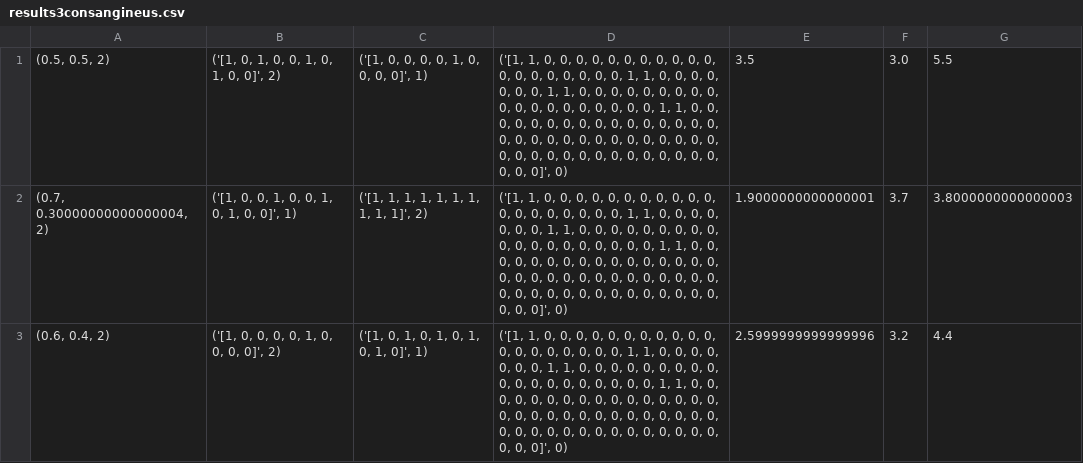
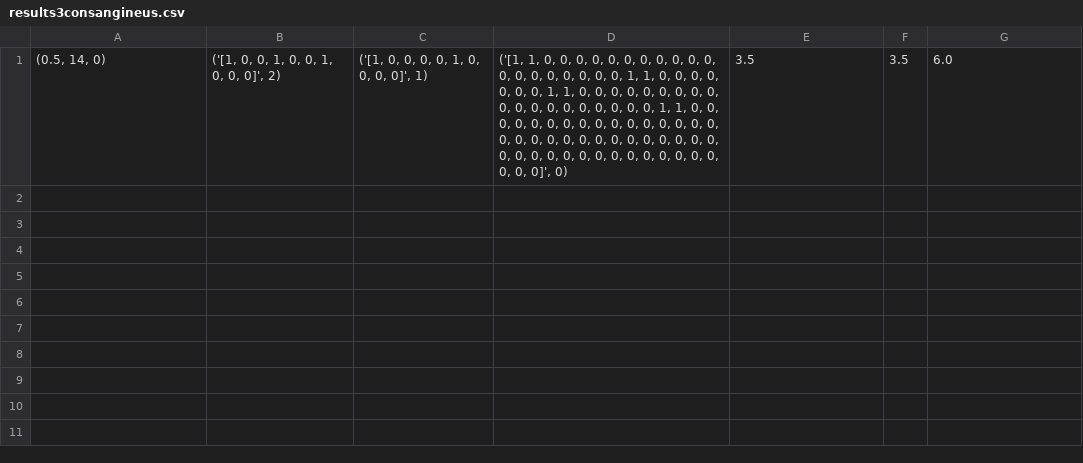
Before and after one commit to isabellahuang4/fireflies, a CSV file: simplefly/start_patterns/results3consangineus.csv, drawn as a sheet.

Commit message:
start patterns results

```diff
--- a/simplefly/start_patterns/results3consangineus.csv
+++ b/simplefly/start_patterns/results3consangineus.csv
@@ -1,3 +1 @@
-"(0.5, 0.5, 2)","('[1, 0, 1, 0, 0, 1, 0, 1, 0, 0]', 2)","('[1, 0, 0, 0, 0, 1, 0, 0, 0, 0]', 1)","('[1, 1, 0, 0, 0, 0, 0, 0, 0, 0, 0, 0, 0, 0, 0, 0, 0, 0, 0, 0, 0, 1, 1, 0, 0, 0, 0, 0, 0, 0, 1, 1, 0, 0, 0, 0, 0, 0, 0, 0, 0, 0, 0, 0, 0, 0, 0, 0, 0, 0, 0, 1, 1, 0, 0, 0, 0, 0, 0, 0, 0, 0, 0, 0, 0, 0, 0, 0, 0, 0, 0, 0, 0, 0, 0, 0, 0, 0, 0, 0, 0, 0, 0, 0, 0, 0, 0, 0, 0, 0, 0, 0, 0, 0, 0, 0, 0, 0, 0, 0]', 0)",3.5,3.0,5.5
-"(0.7, 0.30000000000000004, 2)","('[1, 0, 0, 1, 0, 0, 1, 0, 1, 0, 0]', 1)","('[1, 1, 1, 1, 1, 1, 1, 1, 1, 1]', 2)","('[1, 1, 0, 0, 0, 0, 0, 0, 0, 0, 0, 0, 0, 0, 0, 0, 0, 0, 0, 0, 0, 1, 1, 0, 0, 0, 0, 0, 0, 0, 1, 1, 0, 0, 0, 0, 0, 0, 0, 0, 0, 0, 0, 0, 0, 0, 0, 0, 0, 0, 0, 1, 1, 0, 0, 0, 0, 0, 0, 0, 0, 0, 0, 0, 0, 0, 0, 0, 0, 0, 0, 0, 0, 0, 0, 0, 0, 0, 0, 0, 0, 0, 0, 0, 0, 0, 0, 0, 0, 0, 0, 0, 0, 0, 0, 0, 0, 0, 0, 0]', 0)",1.9000000000000001,3.7,3.8000000000000003
-"(0.6, 0.4, 2)","('[1, 0, 0, 0, 0, 1, 0, 0, 0, 0]', 2)","('[1, 0, 1, 0, 1, 0, 1, 0, 1, 0]', 1)","('[1, 1, 0, 0, 0, 0, 0, 0, 0, 0, 0, 0, 0, 0, 0, 0, 0, 0, 0, 0, 0, 1, 1, 0, 0, 0, 0, 0, 0, 0, 1, 1, 0, 0, 0, 0, 0, 0, 0, 0, 0, 0, 0, 0, 0, 0, 0, 0, 0, 0, 0, 1, 1, 0, 0, 0, 0, 0, 0, 0, 0, 0, 0, 0, 0, 0, 0, 0, 0, 0, 0, 0, 0, 0, 0, 0, 0, 0, 0, 0, 0, 0, 0, 0, 0, 0, 0, 0, 0, 0, 0, 0, 0, 0, 0, 0, 0, 0, 0, 0]', 0)",2.5999999999999996,3.2,4.4
+"(0.5, 14, 0)","('[1, 0, 0, 1, 0, 0, 1, 0, 0, 0]', 2)","('[1, 0, 0, 0, 0, 1, 0, 0, 0, 0]', 1)","('[1, 1, 0, 0, 0, 0, 0, 0, 0, 0, 0, 0, 0, 0, 0, 0, 0, 0, 0, 0, 0, 1, 1, 0, 0, 0, 0, 0, 0, 0, 1, 1, 0, 0, 0, 0, 0, 0, 0, 0, 0, 0, 0, 0, 0, 0, 0, 0, 0, 0, 0, 1, 1, 0, 0, 0, 0, 0, 0, 0, 0, 0, 0, 0, 0, 0, 0, 0, 0, 0, 0, 0, 0, 0, 0, 0, 0, 0, 0, 0, 0, 0, 0, 0, 0, 0, 0, 0, 0, 0, 0, 0, 0, 0, 0, 0, 0, 0, 0, 0]', 0)",3.5,3.5,6.0
```
Also changed, not shown: simplefly/start_patterns/results3punctulatus1.csv, 2 other files.
